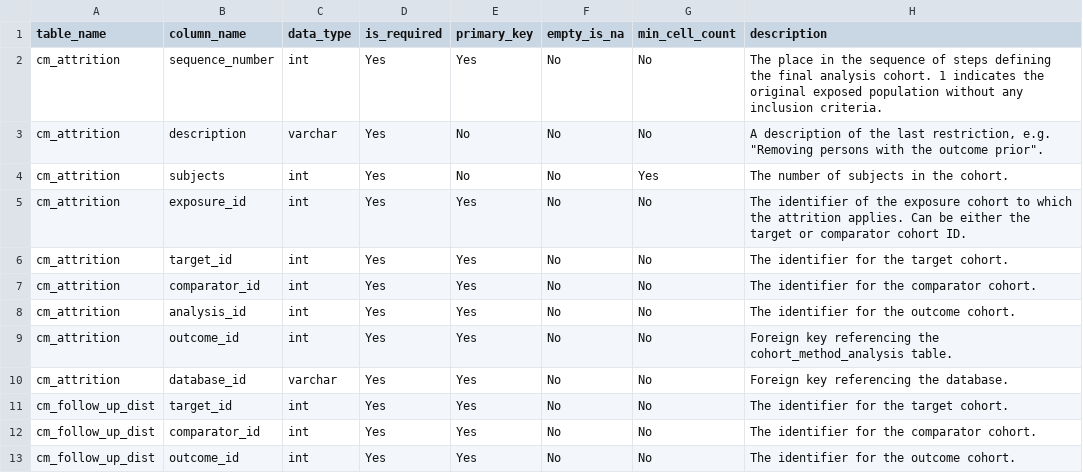
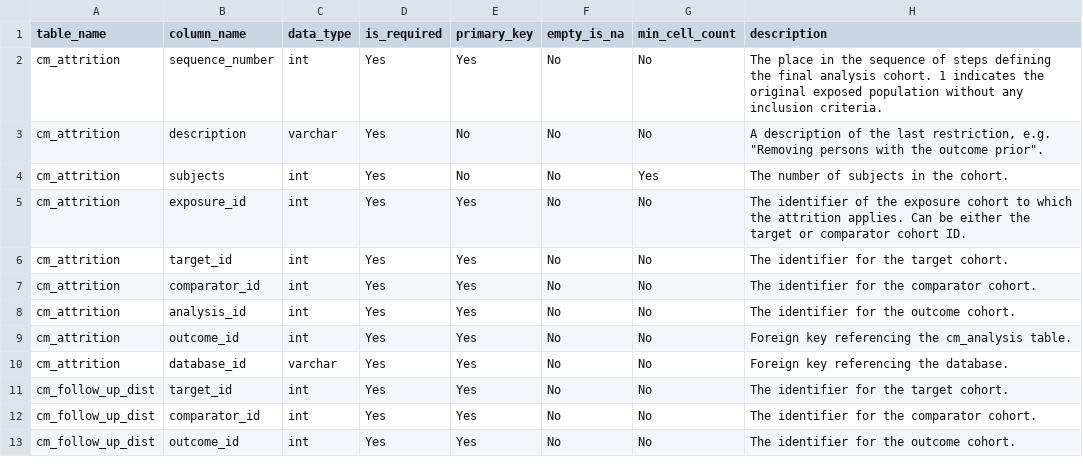
Before and after one commit to OHDSI/CohortMethod, a CSV file: inst/csv/resultsDataModelSpecification.csv, drawn as a sheet; only a part is shown; the diff covers the shown part only.

```diff
--- a/inst/csv/resultsDataModelSpecification.csv
+++ b/inst/csv/resultsDataModelSpecification.csv
@@ -8,3 +8,3 @@ cm_attrition,comparator_id,int,Yes,Yes,No,No,The identifier for the comparator c
 cm_attrition,analysis_id,int,Yes,Yes,No,No,The identifier for the outcome cohort.
-cm_attrition,outcome_id,int,Yes,Yes,No,No,Foreign key referencing the cohort_method_analysis table.
+cm_attrition,outcome_id,int,Yes,Yes,No,No,Foreign key referencing the cm_analysis table.
 cm_attrition,database_id,varchar,Yes,Yes,No,No,Foreign key referencing the database.
```
Also changed, not shown: 1 added row and 16 edited cells elsewhere in this file, 2 other files.
